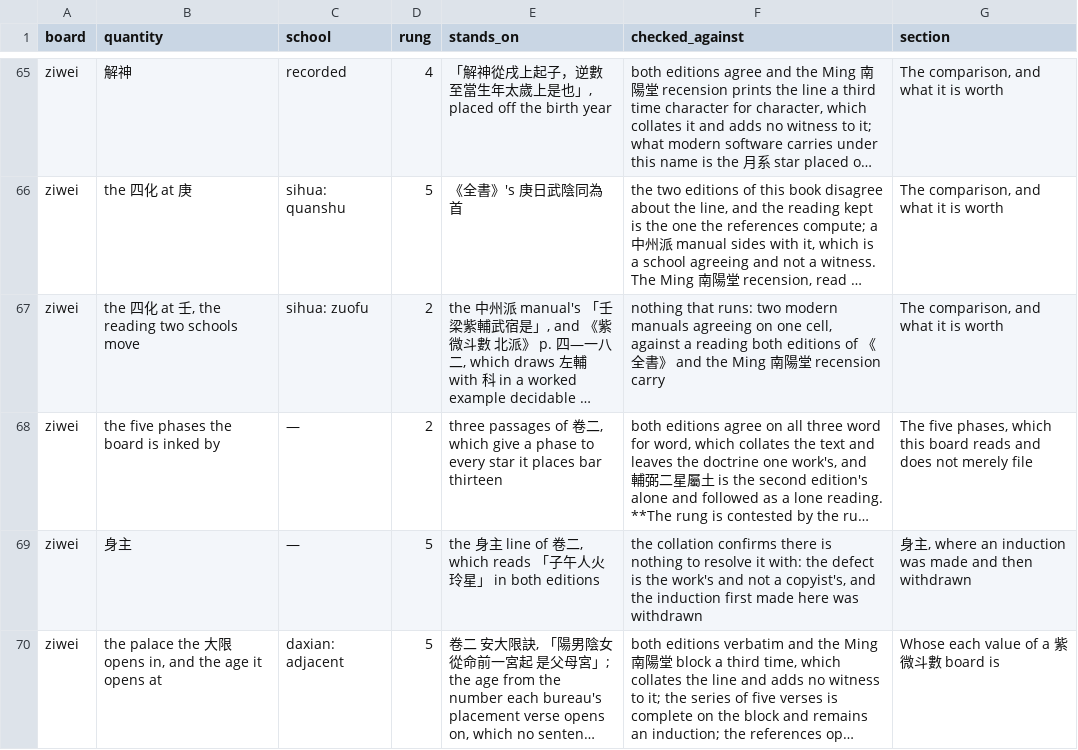
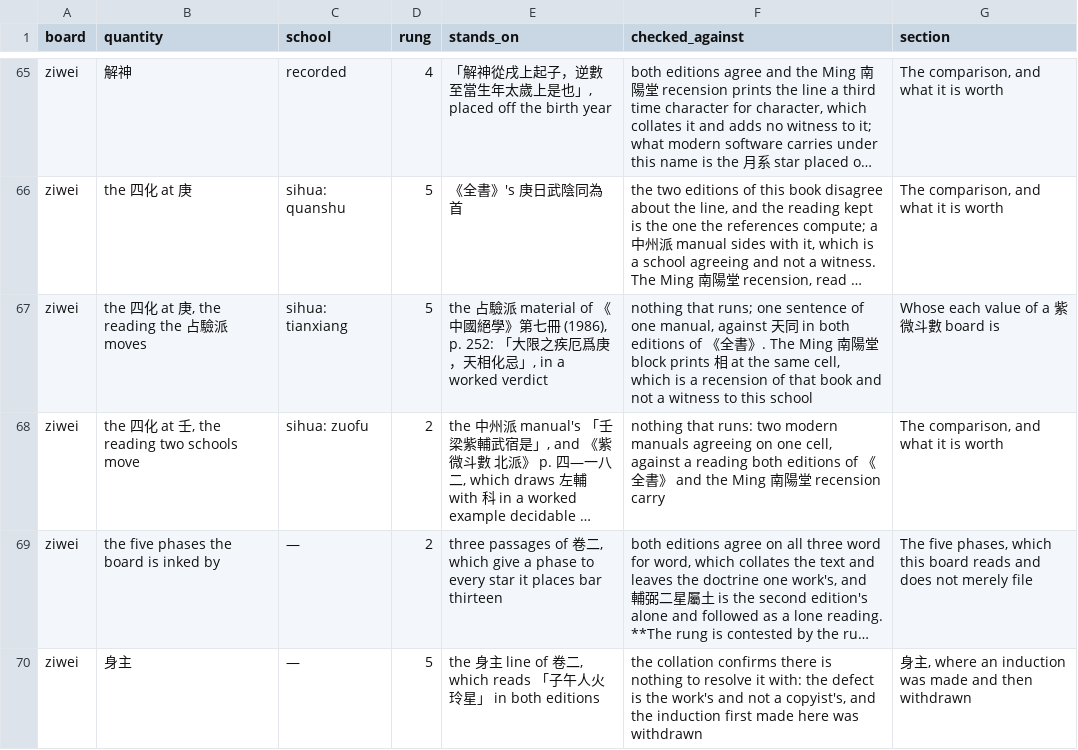
Before and after one commit to lineadicomando/shipan, a TSV file: docs/sources.tsv, drawn as a sheet; only a part is shown, gaps mark what is left out; the shorter side is filled out with more unchanged rows; long unchanged cells end in …; the diff names each change by its address in the sheet, - before the commit and + after, or states it on an @@ line.

```diff
--- a/docs/sources.tsv
+++ b/docs/sources.tsv
+row 67: ziwei | the 四化 at 庚, the reading the 占驗派 moves | sihua: tianxiang | 5 | the 占驗派 material of 《中國絕學》第七冊 (1986), p. 252: 「大限之疾厄爲庚，天相化忌」, in a worked verdict | nothing that runs; one sentence of one manual, against 天同 in both editions of 《全書》. The Ming 南陽堂 block prints 相 at the same cell, which is a recension of that book and not a witness to this school | Whose each value of a 紫微斗數 board is
```
Also changed, not shown: 14 other files.
